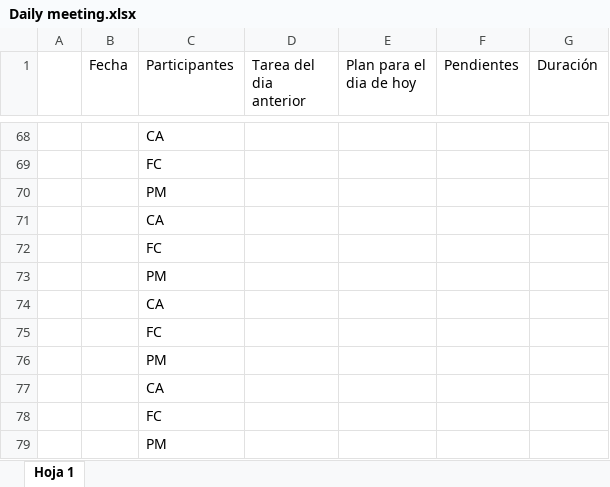
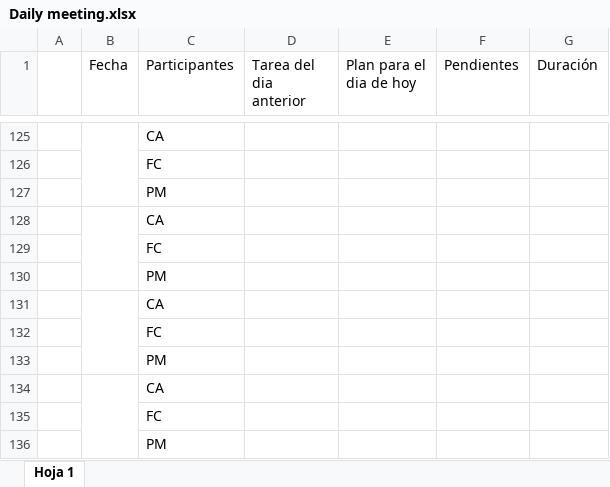
Before and after one commit to FRcenten/2024_2_PO_CAPSTONE_002D_GRUPO_02, an Excel workbook: Fase 2/Evidencias Proyecto/Evidencias de documentación/Daily meeting.xlsx, sheet Hoja 1, drawn as a sheet; only a part is shown, gaps mark what is left out; values as stored, in another font and other column widths than the file's, no cell formats; charts and pictures not drawn; addresses are those after the commit; the diff covers the shown part only; the diff names each change by its address in the sheet, - before the commit and + after, or states it on an @@ line.

```diff
--- a/Fase 2/Evidencias Proyecto/Evidencias de documentación/Daily meeting.xlsx (sheet Hoja 1)
+++ b/Fase 2/Evidencias Proyecto/Evidencias de documentación/Daily meeting.xlsx (sheet Hoja 1)
+B125:B127 merged
+B128:B130 merged
+B131:B133 merged
+B134:B136 merged
```
Also changed, not shown: 57 added rows, 3 edited cells and merged cells elsewhere in this sheet, cell formats, Fase 2/Evidencias Proyecto/Evidencias de documentación/Registro de inpedimentos.xlsx, Fase 2/Evidencias Proyecto/Evidencias de documentación/RoadMap.xlsx.
